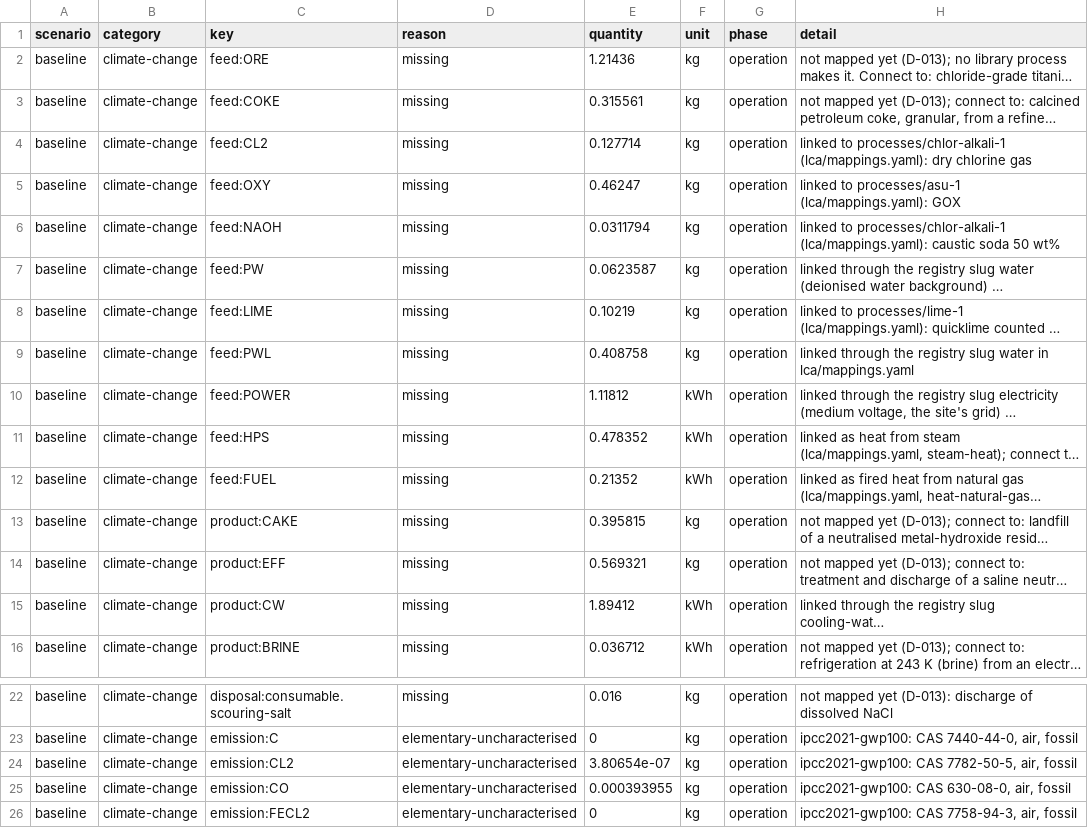
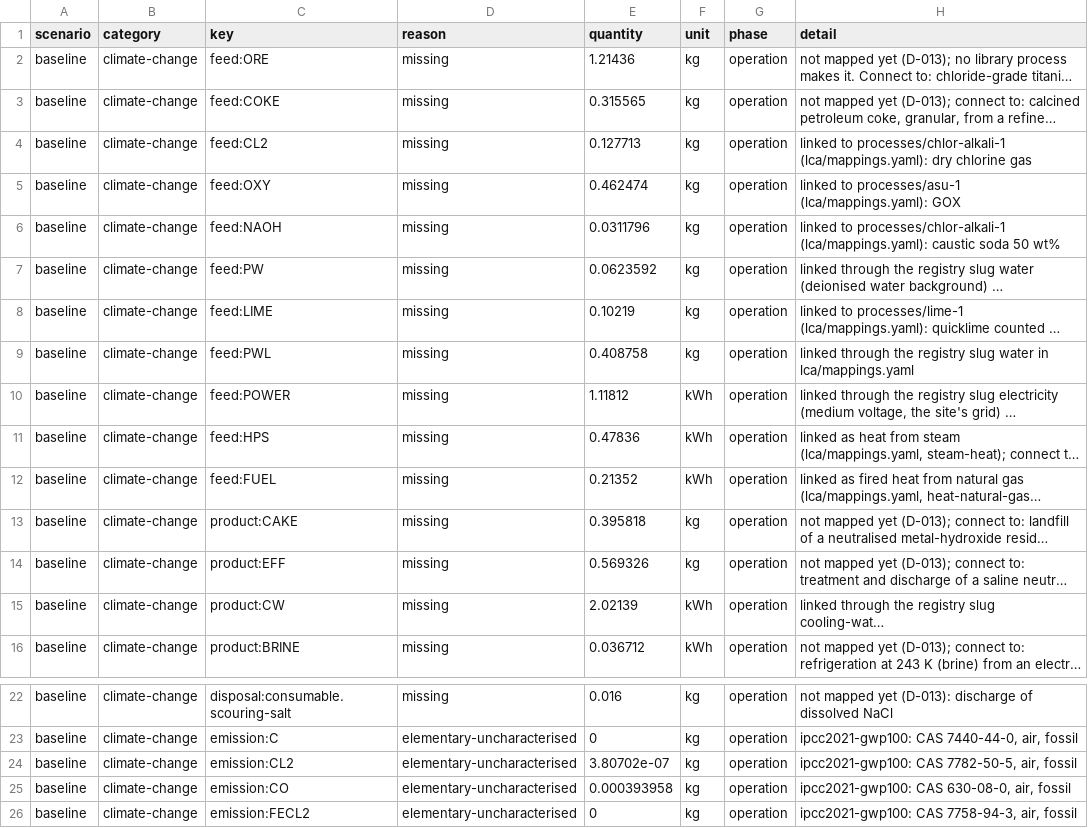
Before and after one commit to ChemE-as-Code/process-library, a CSV file: processes/titanium-dioxide-1/lca/gaps.csv, drawn as a sheet; only a part is shown, gaps mark what is left out; long unchanged cells end in …; the diff names each change by its address in the sheet, - before the commit and + after, or states it on an @@ line.

```diff
--- a/processes/titanium-dioxide-1/lca/gaps.csv
+++ b/processes/titanium-dioxide-1/lca/gaps.csv
-E3 (quantity): 0.315561
+E3 (quantity): 0.315565
-E4 (quantity): 0.127714
+E4 (quantity): 0.127713
-E5 (quantity): 0.46247
+E5 (quantity): 0.462474
-E6 (quantity): 0.0311794
+E6 (quantity): 0.0311796
-E7 (quantity): 0.0623587
+E7 (quantity): 0.0623592
-E11 (quantity): 0.478352
+E11 (quantity): 0.47836
-E13 (quantity): 0.395815
+E13 (quantity): 0.395818
-E14 (quantity): 0.569321
+E14 (quantity): 0.569326
-E15 (quantity): 1.89412
+E15 (quantity): 2.02139
-E24 (quantity): 3.80654e-07
+E24 (quantity): 3.80702e-07
-E25 (quantity): 0.000393955
+E25 (quantity): 0.000393958
```
Also changed, not shown: processes/titanium-dioxide-1/lca/inventory.csv, processes/titanium-dioxide-1/lca/results.csv, 19 other files.
